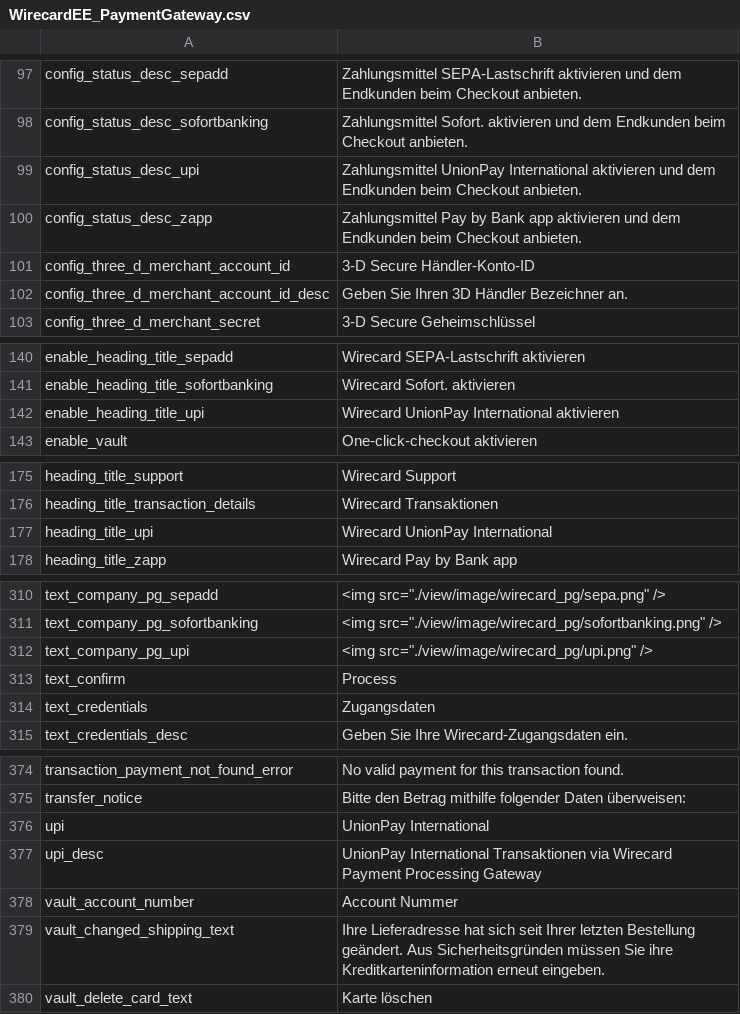
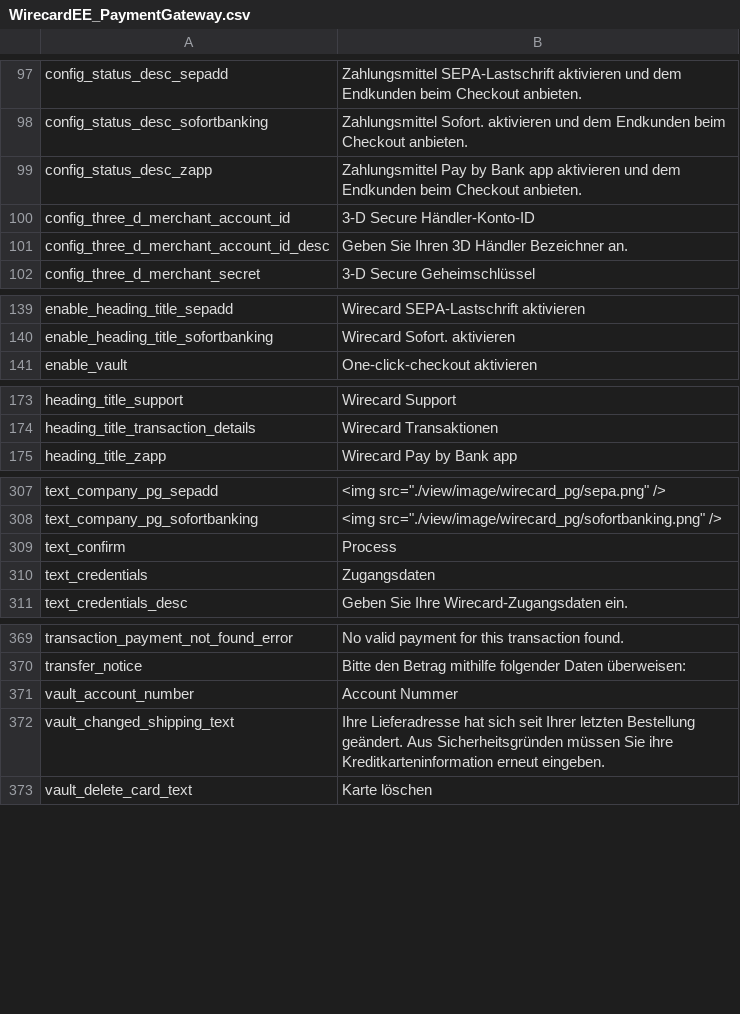
Before and after one commit to wirecard/magento-ee, a CSV file: app/locale/de_AT/WirecardEE_PaymentGateway.csv, drawn as a sheet; only a part is shown, gaps mark what is left out; the diff covers the shown part only; the diff names each change by its address in the sheet, - before the commit and + after, or states it on an @@ line.

Commit message:
Remove upi translations

```diff
--- a/app/locale/de_AT/WirecardEE_PaymentGateway.csv
+++ b/app/locale/de_AT/WirecardEE_PaymentGateway.csv
-row 99: config_status_desc_upi | Zahlungsmittel UnionPay International aktivieren und dem Endkunden beim Checkout anbieten.
-row 142: enable_heading_title_upi | Wirecard UnionPay International aktivieren
-row 177: heading_title_upi | Wirecard UnionPay International
-row 312: text_company_pg_upi | <img src="./view/image/wirecard_pg/upi.png" />
-row 376: upi | UnionPay International
-row 377: upi_desc | UnionPay International Transaktionen via Wirecard Payment Processing Gateway
```
Also changed, not shown: 1 removed row elsewhere in this file, app/locale/de_CH/WirecardEE_PaymentGateway.csv, app/locale/de_DE/WirecardEE_PaymentGateway.csv, 6 other files.
